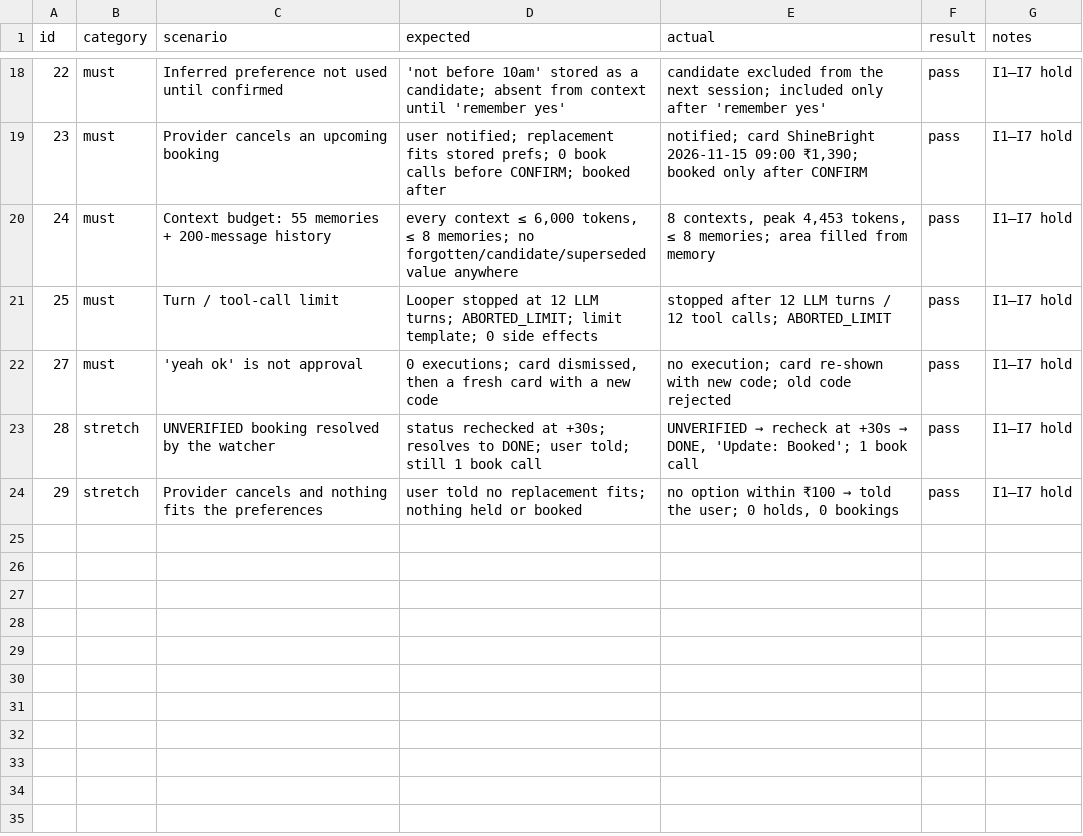
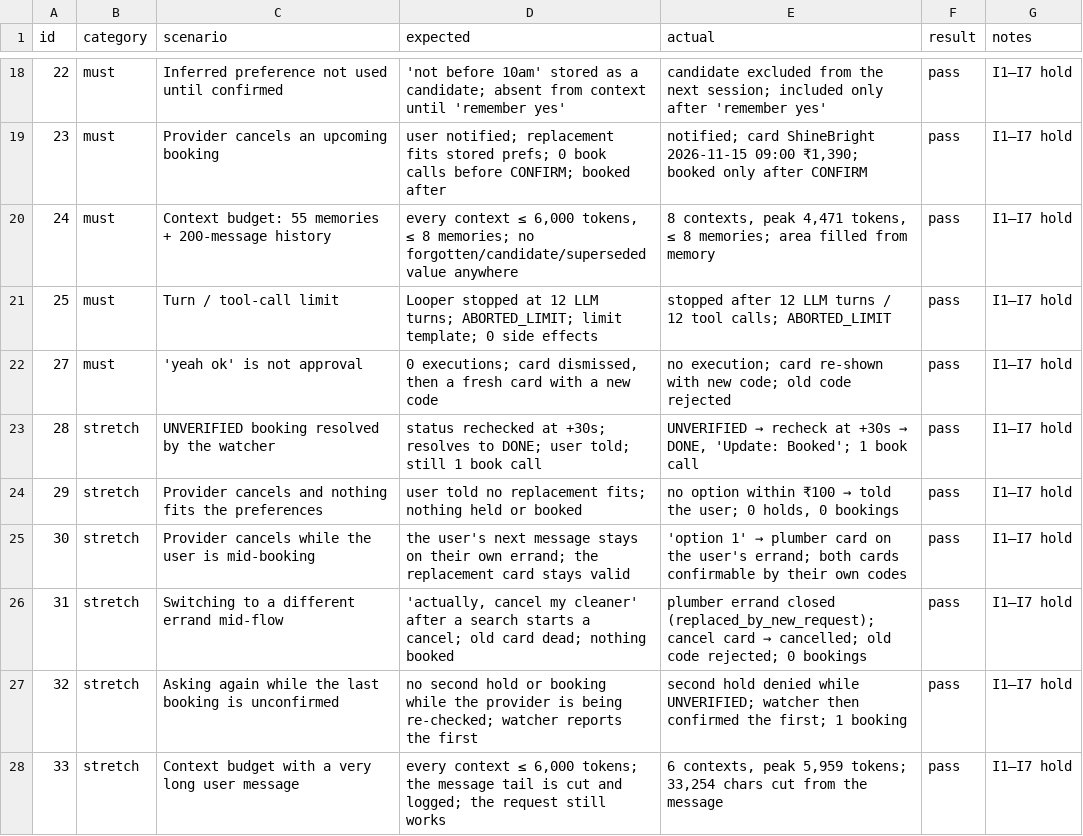
Before and after one commit to pmok29/errand-agent, a CSV file: evals/results.csv, drawn as a sheet; only a part is shown, gaps mark what is left out.

```diff
--- a/evals/results.csv
+++ b/evals/results.csv
@@ -19,3 +19,3 @@ id,category,scenario,expected,actual,result,notes
 23,must,Provider cancels an upcoming booking,user notified; replacement fits stored prefs; 0 book calls before CONFIRM; booked after,"notified; card ShineBright 2026-11-15 09:00 ₹1,390; booked only after CONFIRM",pass,I1–I7 hold
-24,must,Context budget: 55 memories + 200-message history,"every context ≤ 6,000 tokens, ≤ 8 memories; no forgotten/candidate/superseded value anywhere","8 contexts, peak 4,453 tokens, ≤ 8 memories; area filled from memory",pass,I1–I7 hold
+24,must,Context budget: 55 memories + 200-message history,"every context ≤ 6,000 tokens, ≤ 8 memories; no forgotten/candidate/superseded value anywhere","8 contexts, peak 4,471 tokens, ≤ 8 memories; area filled from memory",pass,I1–I7 hold
 25,must,Turn / tool-call limit,Looper stopped at 12 LLM turns; ABORTED_LIMIT; limit template; 0 side effects,stopped after 12 LLM turns / 12 tool calls; ABORTED_LIMIT,pass,I1–I7 hold
@@ -24 +24,5 @@ id,category,scenario,expected,actual,result,notes
 29,stretch,Provider cancels and nothing fits the preferences,user told no replacement fits; nothing held or booked,"no option within ₹100 → told the user; 0 holds, 0 bookings",pass,I1–I7 hold
+30,stretch,Provider cancels while the user is mid-booking,the user's next message stays on their own errand; the replacement card stays valid,'option 1' → plumber card on the user's errand; both cards confirmable by their own codes,pass,I1–I7 hold
+31,stretch,Switching to a different errand mid-flow,"'actually, cancel my cleaner' after a search starts a cancel; old card dead; nothing booked",plumber errand closed (replaced_by_new_request); cancel card → cancelled; old code rejected; 0 bookings,pass,I1–I7 hold
+32,stretch,Asking again while the last booking is unconfirmed,no second hold or booking while the provider is being re-checked; watcher reports the first,second hold denied while UNVERIFIED; watcher then confirmed the first; 1 booking,pass,I1–I7 hold
+33,stretch,Context budget with a very long user message,"every context ≤ 6,000 tokens; the message tail is cut and logged; the request still works","6 contexts, peak 5,959 tokens; 33,254 chars cut from the message",pass,I1–I7 hold
```
Also changed, not shown: 33 other files.
